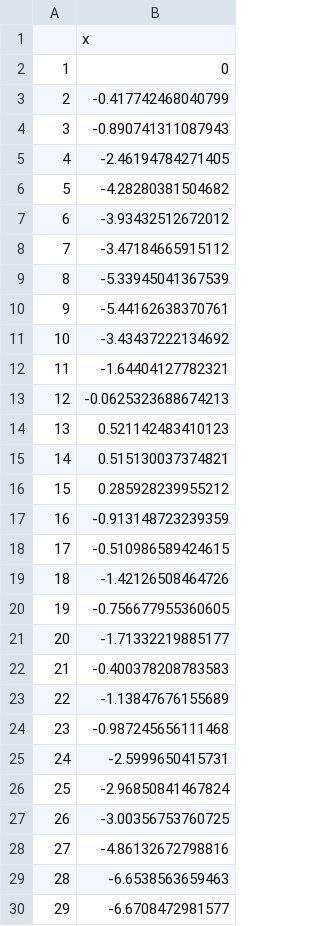
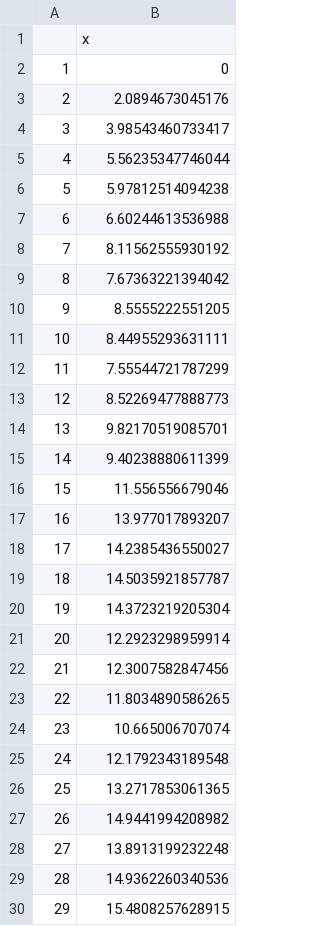
Before and after one commit to juancamiloespana/MUSE_JCE, a CSV file: data/arima_ej1.csv, drawn as a sheet; only a part is shown; the diff covers the shown part only.

```diff
--- a/data/arima_ej1.csv
+++ b/data/arima_ej1.csv
@@ -2,29 +2,29 @@
 "1",0
-"2",-0.417742468040799
-"3",-0.890741311087943
-"4",-2.46194784271405
-"5",-4.28280381504682
-"6",-3.93432512672012
-"7",-3.47184665915112
-"8",-5.33945041367539
-"9",-5.44162638370761
-"10",-3.43437222134692
-"11",-1.64404127782321
-"12",-0.0625323688674213
-"13",0.521142483410123
-"14",0.515130037374821
-"15",0.285928239955212
-"16",-0.913148723239359
-"17",-0.510986589424615
-"18",-1.42126508464726
-"19",-0.756677955360605
-"20",-1.71332219885177
-"21",-0.400378208783583
-"22",-1.13847676155689
-"23",-0.987245656111468
-"24",-2.5999650415731
-"25",-2.96850841467824
-"26",-3.00356753760725
-"27",-4.86132672798816
-"28",-6.6538563659463
-"29",-6.6708472981577
+"2",2.0894673045176
+"3",3.98543460733417
+"4",5.56235347746044
+"5",5.97812514094238
+"6",6.60244613536988
+"7",8.11562555930192
+"8",7.67363221394042
+"9",8.5555222551205
+"10",8.44955293631111
+"11",7.55544721787299
+"12",8.52269477888773
+"13",9.82170519085701
+"14",9.40238880611399
+"15",11.556556679046
+"16",13.977017893207
+"17",14.2385436550027
+"18",14.5035921857787
+"19",14.3723219205304
+"20",12.2923298959914
+"21",12.3007582847456
+"22",11.8034890586265
+"23",10.665006707074
+"24",12.1792343189548
+"25",13.2717853061365
+"26",14.9441994208982
+"27",13.8913199232248
+"28",14.9362260340536
+"29",15.4808257628915
```
Also changed, not shown: 172 edited cells elsewhere in this file, data/arima_ej2.csv, 5 other files.
